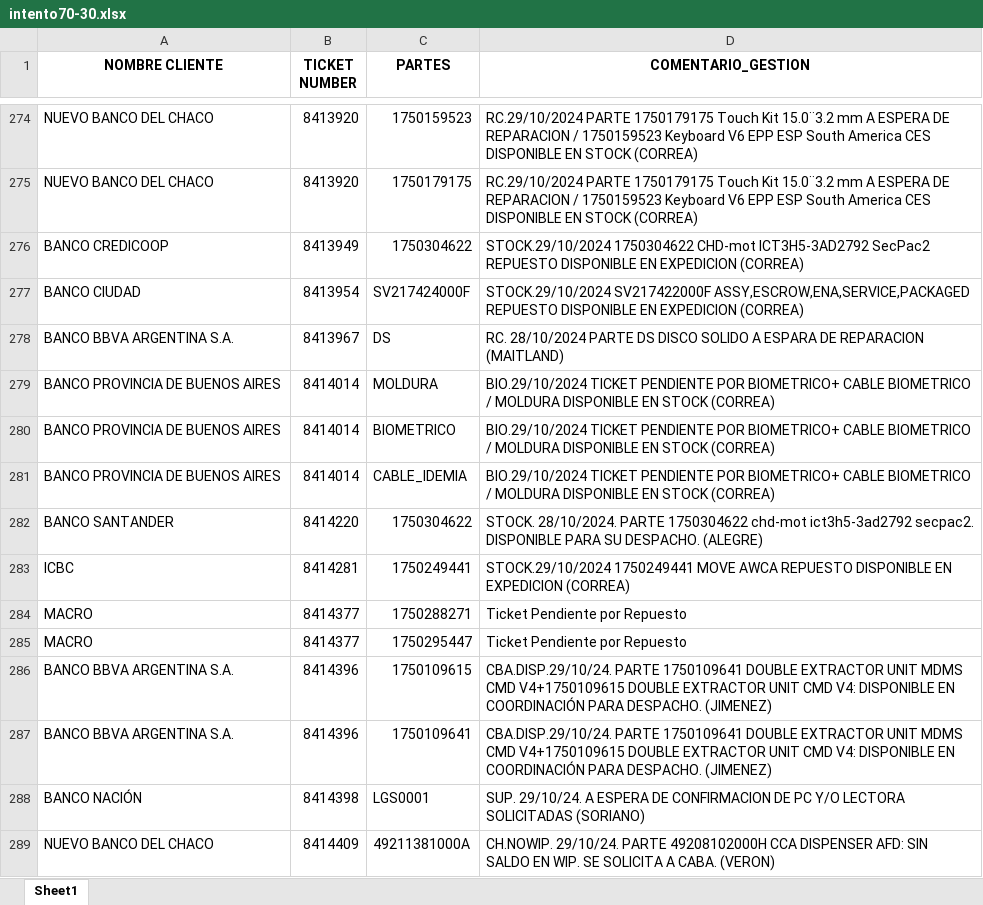
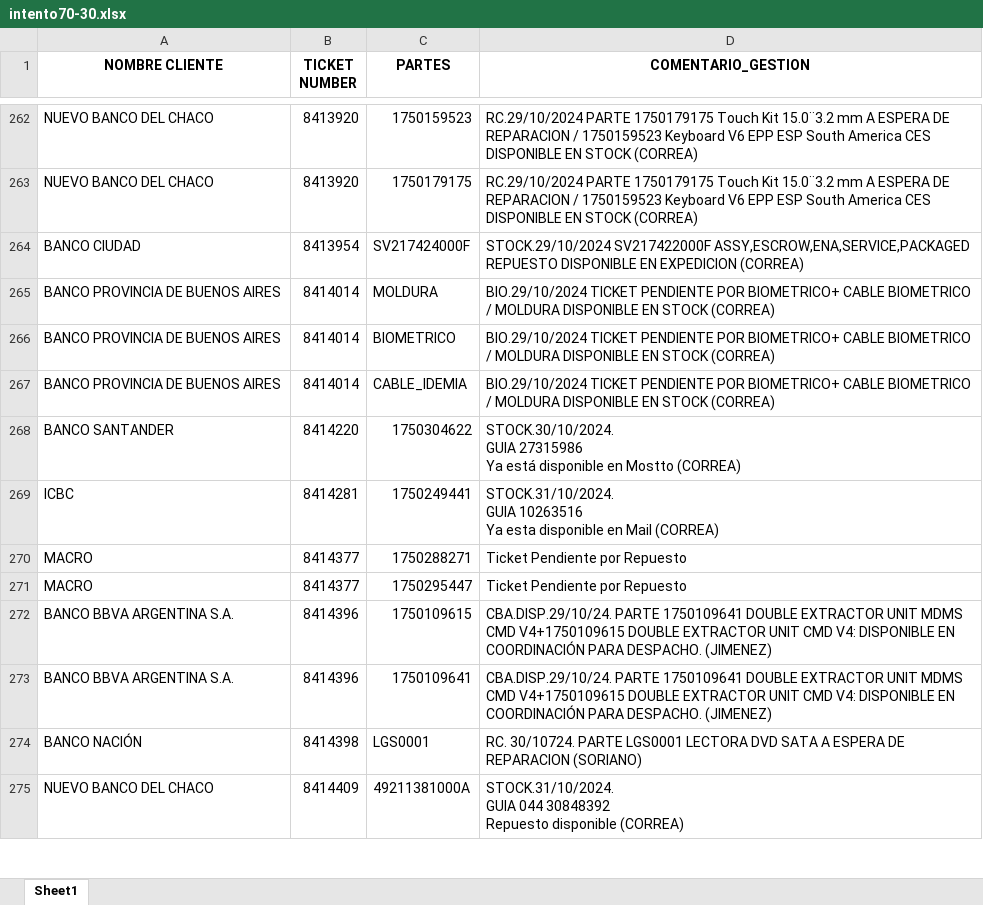
Before and after one commit to lucasrdrz/testdn, an Excel workbook: intento70-30.xlsx, sheet Sheet1, drawn as a sheet; only a part is shown, gaps mark what is left out; values as stored, in another font and other column widths than the file's, no borders; removed rows and columns are numbered as before the commit, all else as after; ↵ is a line break in a cell; the diff covers the shown part only; the diff names each change by its address in the sheet, - before the commit and + after, or states it on an @@ line.

```diff
--- a/intento70-30.xlsx (sheet Sheet1)
+++ b/intento70-30.xlsx (sheet Sheet1)
-row 276: BANCO CREDICOOP | 8413949 | 1750304622 | STOCK.29/10/2024 1750304622 CHD-mot ICT3H5-3AD2792 SecPac2 REPUESTO DISPONIBLE EN EXPEDICION (CORREA)
-row 278: BANCO BBVA ARGENTINA S.A. | 8413967 | DS | RC. 28/10/2024 PARTE DS DISCO SOLIDO A ESPARA DE REPARACION (MAITLAND)
-D268 (COMENTARIO_GESTION): STOCK. 28/10/2024. PARTE 1750304622 chd-mot ict3h5-3ad2792 secpac2. DISPONIBLE PARA SU DESPACHO. (ALEGRE)
+D268 (COMENTARIO_GESTION): STOCK.30/10/2024. ↵ GUIA 27315986 ↵ Ya está disponible en Mostto (CORREA)
-D269 (COMENTARIO_GESTION): STOCK.29/10/2024 1750249441 MOVE AWCA REPUESTO DISPONIBLE EN EXPEDICION (CORREA)
+D269 (COMENTARIO_GESTION): STOCK.31/10/2024. ↵ GUIA 10263516 ↵ Ya esta disponible en Mail (CORREA)
-D274 (COMENTARIO_GESTION): SUP. 29/10/24. A ESPERA DE CONFIRMACION DE PC Y/O LECTORA SOLICITADAS (SORIANO)
+D274 (COMENTARIO_GESTION): RC. 30/10724. PARTE LGS0001 LECTORA DVD SATA A ESPERA DE REPARACION (SORIANO)
-D275 (COMENTARIO_GESTION): CH.NOWIP. 29/10/24. PARTE 49208102000H CCA DISPENSER AFD: SIN SALDO EN WIP. SE SOLICITA A CABA. (VERON)
+D275 (COMENTARIO_GESTION): STOCK.31/10/2024. ↵ GUIA 044 30848392 ↵ Repuesto disponible (CORREA)
```
Also changed, not shown: 30 added rows, 34 removed rows and 28 edited cells elsewhere in this sheet, ReporteReparacionEfectiveOnline.xlsx, TicktesPendientes.xlsx.
